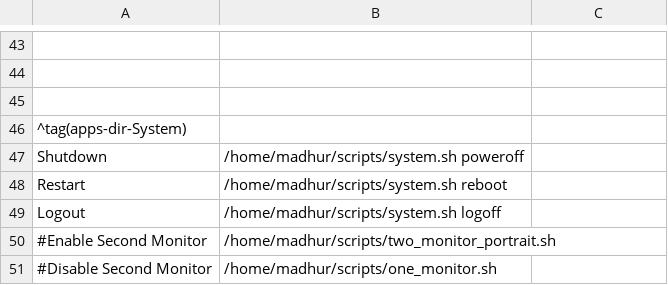
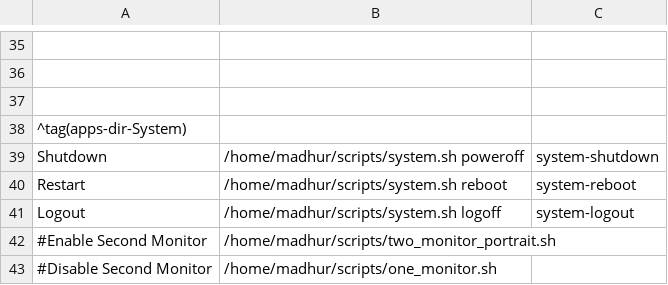
Before and after one commit to madhur/dotfiles, a CSV file: home/madhur/.config/jgmenu/custom.csv, drawn as a sheet; only a part is shown, gaps mark what is left out; addresses are those after the commit; the diff covers the shown part only; the diff names each change by its address in the sheet, - before the commit and + after, or states it on an @@ line.

```diff
--- a/home/madhur/.config/jgmenu/custom.csv
+++ b/home/madhur/.config/jgmenu/custom.csv
-C39: (empty)
+C39: system-shutdown
-C40: (empty)
+C40: system-reboot
-C41: (empty)
+C41: system-logout
```
Also changed, not shown: 8 removed rows and 14 edited cells elsewhere in this file, 13 other files.
